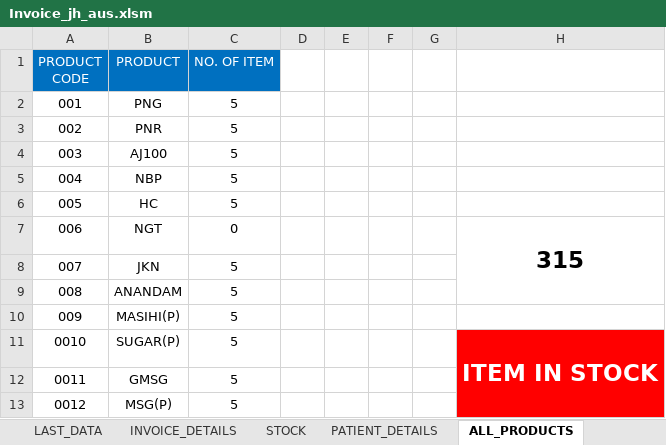
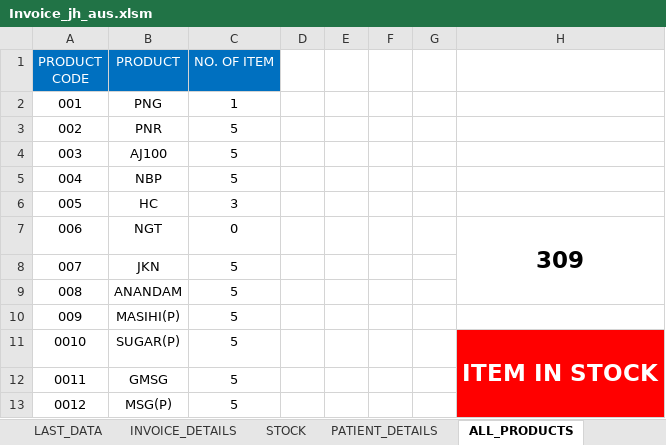
Before and after one commit to Talib111/IMP_EXCEL, an Excel workbook: Invoice_jh_aus.xlsm, sheet ALL_PRODUCTS, drawn as a sheet; only a part is shown; values as stored, in another font and other column widths than the file's, no borders; the diff names each change by its address in the sheet, - before the commit and + after, or states it on an @@ line.

```diff
--- a/Invoice_jh_aus.xlsm (sheet ALL_PRODUCTS)
+++ b/Invoice_jh_aus.xlsm (sheet ALL_PRODUCTS)
-C2 (NO. OF ITEM): 5
+C2 (NO. OF ITEM): 1
-C6 (NO. OF ITEM): 5
+C6 (NO. OF ITEM): 3
-H7: 315
+H7: 309
```
Also changed, not shown: sheet INVOICE_DETAILS, sheet INVOICE, sheet LAST_DATA, sheet STOCK, DAILY TARGET STATUS.xlsx, SKILLS.xlsx.
